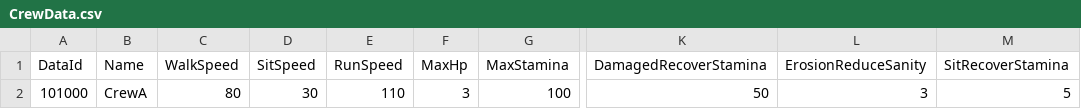
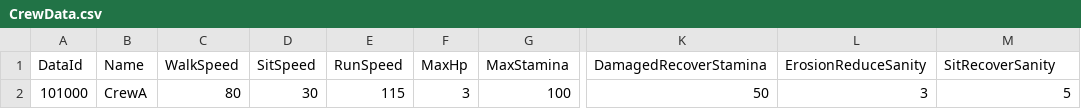
Before and after one commit to kookmin-sw/capstone-2024-10, a CSV file: Client/Assets/Resources/Datas/ExcelData/CrewData.csv, drawn as a sheet; only a part is shown, gaps mark what is left out; the diff names each change by its address in the sheet, - before the commit and + after, or states it on an @@ line.

```diff
--- a/Client/Assets/Resources/Datas/ExcelData/CrewData.csv
+++ b/Client/Assets/Resources/Datas/ExcelData/CrewData.csv
-M1: SitRecoverStamina
+M1: SitRecoverSanity
-E2 (RunSpeed): 110
+E2 (RunSpeed): 115
```
Also changed, not shown: Client/Assets/Resources/Datas/ExcelData/SkillData.csv, 9 other files.
